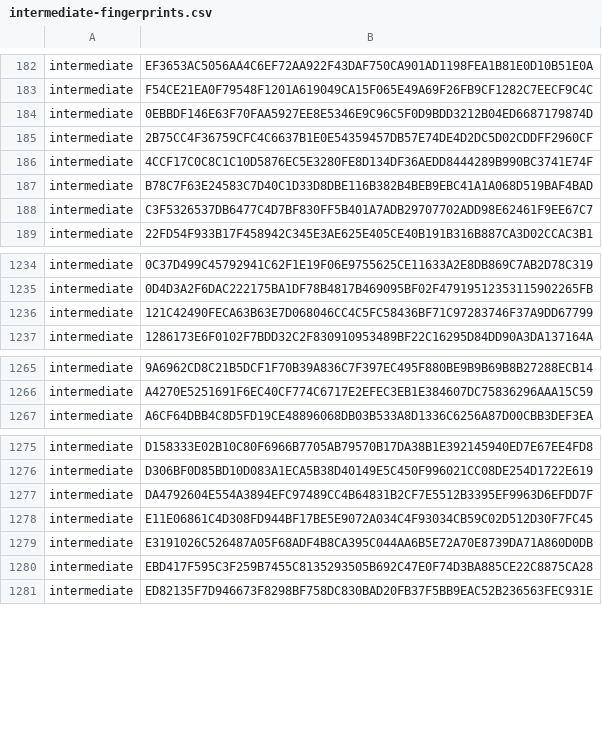
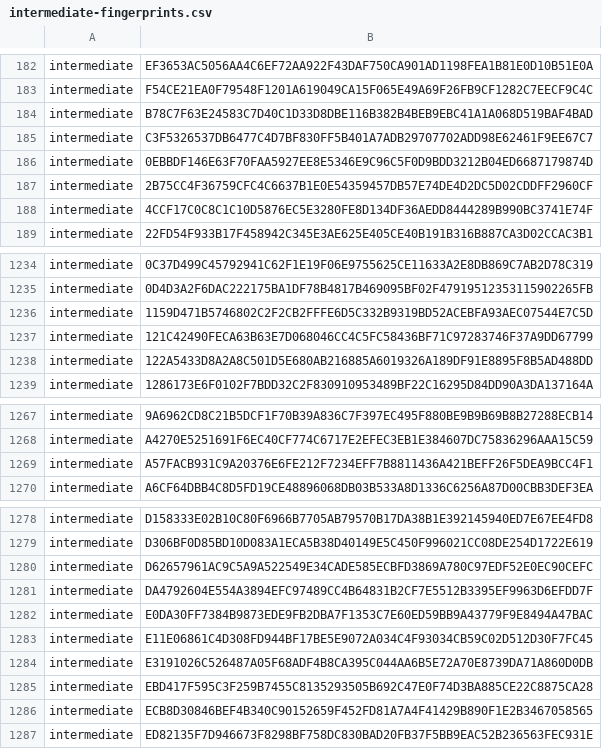
Before and after one commit to PaloAltoNetworks/pan-chainguard-content, a CSV file: latest-certs/intermediate-fingerprints.csv, drawn as a sheet; only a part is shown, gaps mark what is left out; the diff covers the shown part only; the diff names each change by its address in the sheet, - before the commit and + after, or states it on an @@ line.

```diff
--- a/latest-certs/intermediate-fingerprints.csv
+++ b/latest-certs/intermediate-fingerprints.csv
@@ row 187 moved to row 184: intermediate @@
@@ row 188 moved to row 185: intermediate @@
+row 1236: intermediate | 1159D471B5746802C2F2CB2FFFE6D5C332B9319BD52ACEBFA93AEC07544E7C5D
+row 1238: intermediate | 122A5433D8A2A8C501D5E680AB216885A6019326A189DF91E8895F8B5AD488DD
+row 1269: intermediate | A57FACB931C9A20376E6FE212F7234EFF7B8811436A421BEFF26F5DEA9BCC4F1
+row 1280: intermediate | D62657961AC9C5A9A522549E34CADE585ECBFD3869A780C97EDF52E0EC90CEFC
+row 1282: intermediate | E0DA30FF7384B9873EDE9FB2DBA7F1353C7E60ED59BB9A43779F9E8494A47BAC
+row 1286: intermediate | ECB8D30846BEF4B340C90152659F452FD81A7A4F41429B890F1E2B3467058565
```
Also changed, not shown: 34 moved rows elsewhere in this file, latest-certs/root-fingerprints.csv, 3 other files.
